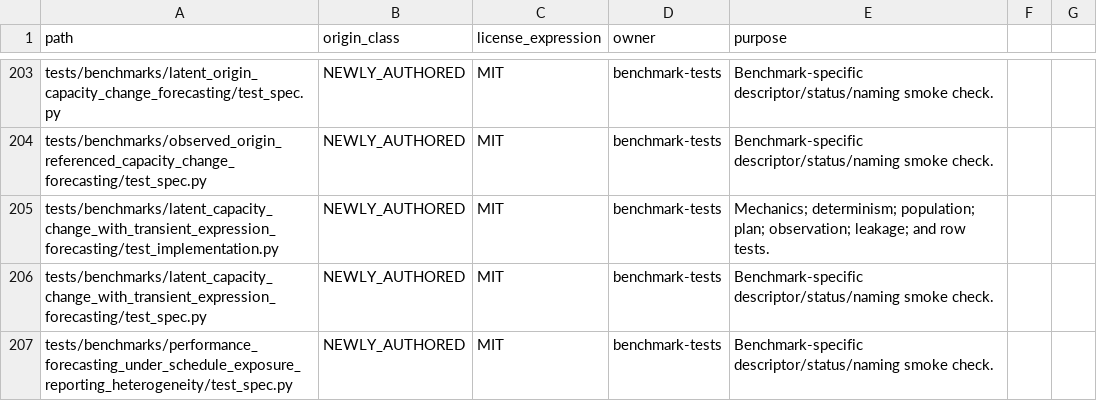
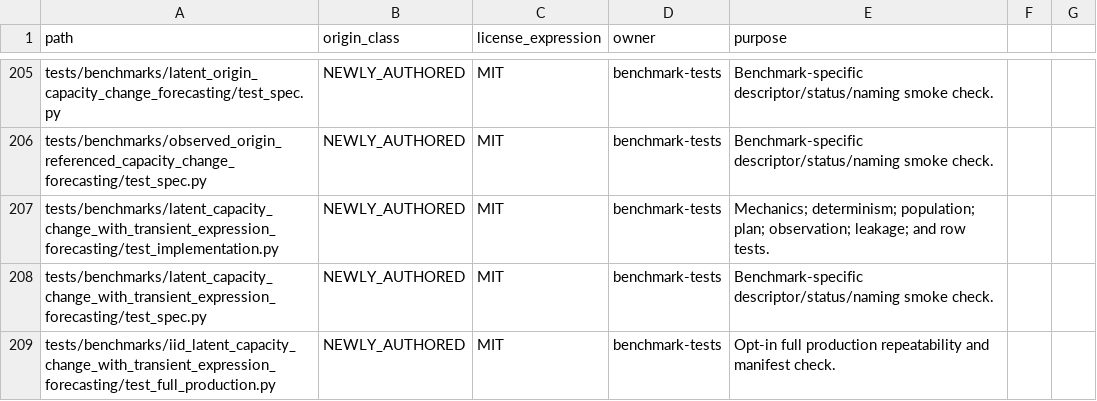
Before and after one commit to Litju/powerlifting-state-research, a CSV file: provenance/PUBLIC_FILE_ORIGINS.csv, drawn as a sheet; only a part is shown, gaps mark what is left out; the shorter side is filled out with more unchanged rows; the diff covers the shown part only; the diff names each change by its address in the sheet, - before the commit and + after, or states it on an @@ line.

Commit message:
fix: separate IID public benchmark identity and RNG ownership

```diff
--- a/provenance/PUBLIC_FILE_ORIGINS.csv
+++ b/provenance/PUBLIC_FILE_ORIGINS.csv
+row 209: tests/benchmarks/iid_latent_capacity_change_with_transient_expression_forecasting/test_full_production.py | NEWLY_AUTHORED | MIT | benchmark-tests | Opt-in full production repeatability and manifest check.
```
Also changed, not shown: 3 added rows and 2 edited cells elsewhere in this file, 37 other files.
